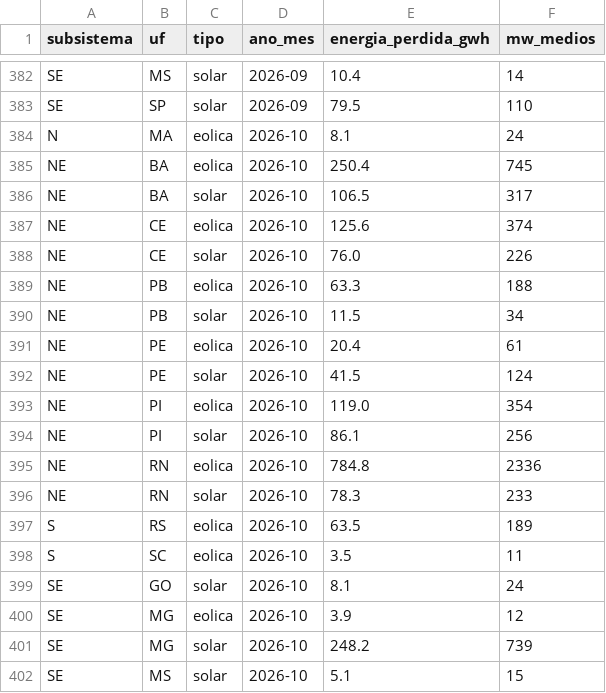
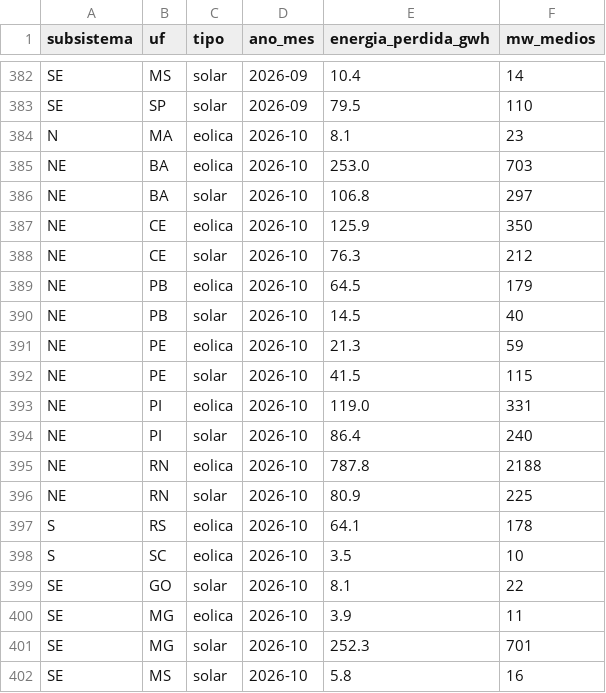
Before and after one commit to eMMsteiin/NOMOS-p-s-HK, a CSV file: site/public/data/corte_por_estado_mes.csv, drawn as a sheet; only a part is shown, gaps mark what is left out; the diff covers the shown part only.

```diff
--- a/site/public/data/corte_por_estado_mes.csv
+++ b/site/public/data/corte_por_estado_mes.csv
@@ -383,20 +383,20 @@ SE;MS;solar;2026-09;10.4;14
 SE;SP;solar;2026-09;79.5;110
-N;MA;eolica;2026-10;8.1;24
-NE;BA;eolica;2026-10;250.4;745
-NE;BA;solar;2026-10;106.5;317
-NE;CE;eolica;2026-10;125.6;374
-NE;CE;solar;2026-10;76.0;226
-NE;PB;eolica;2026-10;63.3;188
-NE;PB;solar;2026-10;11.5;34
-NE;PE;eolica;2026-10;20.4;61
-NE;PE;solar;2026-10;41.5;124
-NE;PI;eolica;2026-10;119.0;354
-NE;PI;solar;2026-10;86.1;256
-NE;RN;eolica;2026-10;784.8;2336
-NE;RN;solar;2026-10;78.3;233
-S;RS;eolica;2026-10;63.5;189
-S;SC;eolica;2026-10;3.5;11
-SE;GO;solar;2026-10;8.1;24
-SE;MG;eolica;2026-10;3.9;12
-SE;MG;solar;2026-10;248.2;739
-SE;MS;solar;2026-10;5.1;15
+N;MA;eolica;2026-10;8.1;23
+NE;BA;eolica;2026-10;253.0;703
+NE;BA;solar;2026-10;106.8;297
+NE;CE;eolica;2026-10;125.9;350
+NE;CE;solar;2026-10;76.3;212
+NE;PB;eolica;2026-10;64.5;179
+NE;PB;solar;2026-10;14.5;40
+NE;PE;eolica;2026-10;21.3;59
+NE;PE;solar;2026-10;41.5;115
+NE;PI;eolica;2026-10;119.0;331
+NE;PI;solar;2026-10;86.4;240
+NE;RN;eolica;2026-10;787.8;2188
+NE;RN;solar;2026-10;80.9;225
+S;RS;eolica;2026-10;64.1;178
+S;SC;eolica;2026-10;3.5;10
+SE;GO;solar;2026-10;8.1;22
+SE;MG;eolica;2026-10;3.9;11
+SE;MG;solar;2026-10;252.3;701
+SE;MS;solar;2026-10;5.8;16
```
Also changed, not shown: 1 edited cell elsewhere in this file, dados/saida/corte_por_estado_mes.csv, dados/saida/corte_por_razao_mes.csv, 18 other files.
